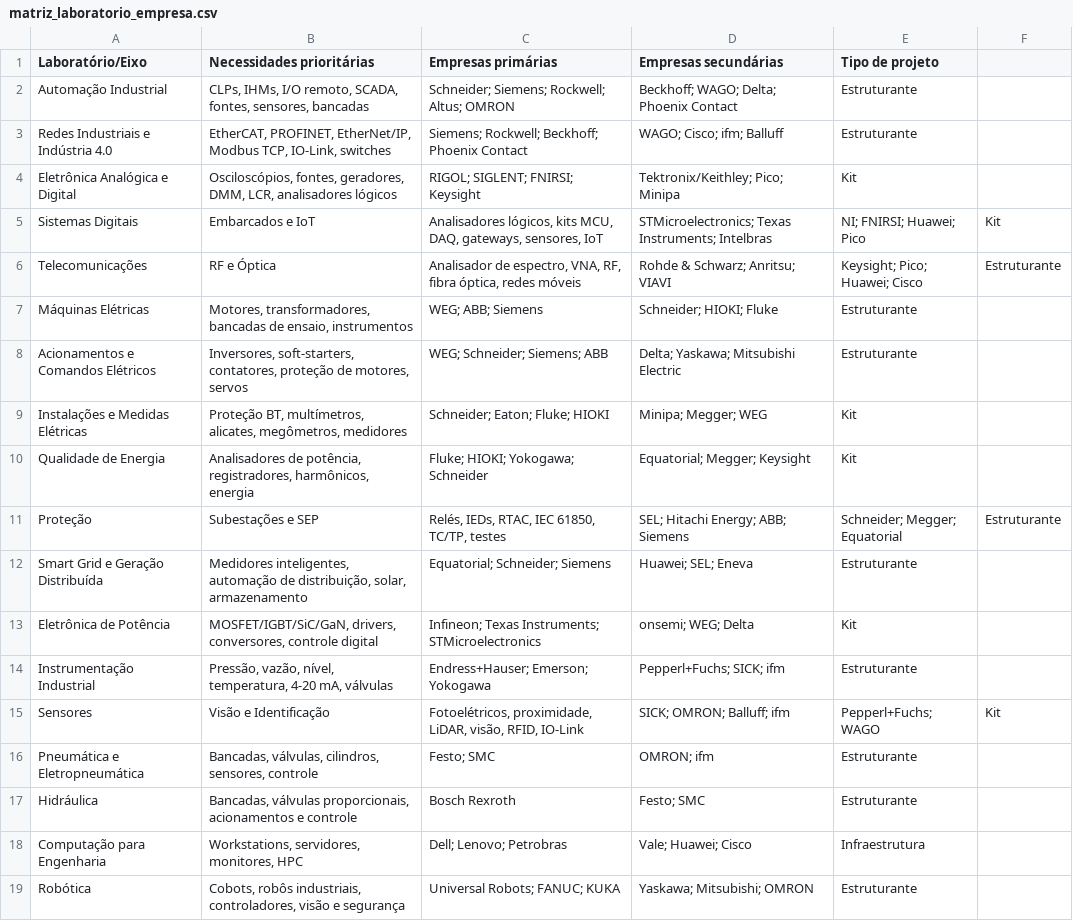
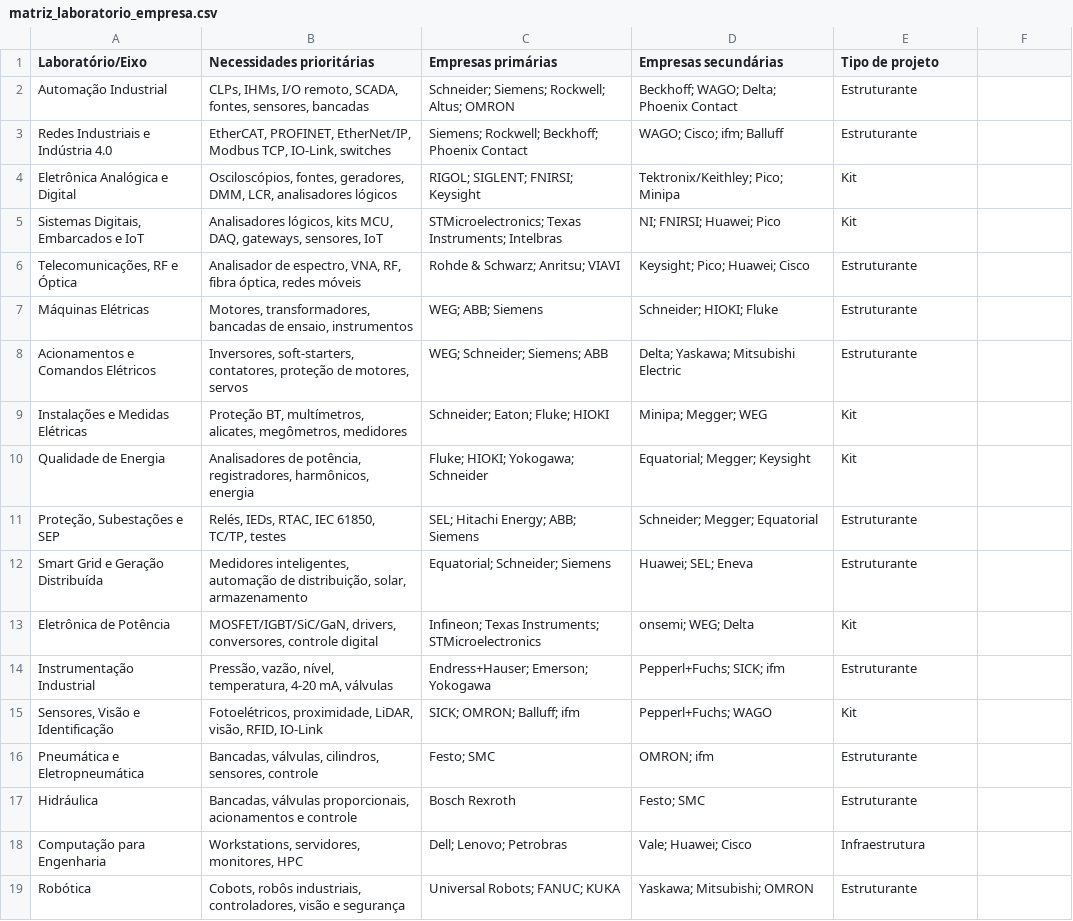
Before and after one commit to frahncky/UpgradeEquipamentosDEE, a CSV file: laboratorios/matriz_laboratorio_empresa.csv, drawn as a sheet.

```diff
--- a/laboratorios/matriz_laboratorio_empresa.csv
+++ b/laboratorios/matriz_laboratorio_empresa.csv
@@ -4,4 +4,4 @@ Redes Industriais e Indústria 4.0,"EtherCAT, PROFINET, EtherNet/IP, Modbus TCP,
 Eletrônica Analógica e Digital,"Osciloscópios, fontes, geradores, DMM, LCR, analisadores lógicos",RIGOL; SIGLENT; FNIRSI; Keysight,Tektronix/Keithley; Pico; Minipa,Kit
-Sistemas Digitais, Embarcados e IoT,"Analisadores lógicos, kits MCU, DAQ, gateways, sensores, IoT",STMicroelectronics; Texas Instruments; Intelbras,NI; FNIRSI; Huawei; Pico,Kit
-Telecomunicações, RF e Óptica,"Analisador de espectro, VNA, RF, fibra óptica, redes móveis",Rohde & Schwarz; Anritsu; VIAVI,Keysight; Pico; Huawei; Cisco,Estruturante
+"Sistemas Digitais, Embarcados e IoT","Analisadores lógicos, kits MCU, DAQ, gateways, sensores, IoT",STMicroelectronics; Texas Instruments; Intelbras,NI; FNIRSI; Huawei; Pico,Kit
+"Telecomunicações, RF e Óptica","Analisador de espectro, VNA, RF, fibra óptica, redes móveis",Rohde & Schwarz; Anritsu; VIAVI,Keysight; Pico; Huawei; Cisco,Estruturante
 Máquinas Elétricas,"Motores, transformadores, bancadas de ensaio, instrumentos",WEG; ABB; Siemens,Schneider; HIOKI; Fluke,Estruturante
@@ -10,3 +10,3 @@ Instalações e Medidas Elétricas,"Proteção BT, multímetros, alicates, megô
 Qualidade de Energia,"Analisadores de potência, registradores, harmônicos, energia",Fluke; HIOKI; Yokogawa; Schneider,Equatorial; Megger; Keysight,Kit
-Proteção, Subestações e SEP,"Relés, IEDs, RTAC, IEC 61850, TC/TP, testes",SEL; Hitachi Energy; ABB; Siemens,Schneider; Megger; Equatorial,Estruturante
+"Proteção, Subestações e SEP","Relés, IEDs, RTAC, IEC 61850, TC/TP, testes",SEL; Hitachi Energy; ABB; Siemens,Schneider; Megger; Equatorial,Estruturante
 Smart Grid e Geração Distribuída,"Medidores inteligentes, automação de distribuição, solar, armazenamento",Equatorial; Schneider; Siemens,Huawei; SEL; Eneva,Estruturante
@@ -14,3 +14,3 @@ Eletrônica de Potência,"MOSFET/IGBT/SiC/GaN, drivers, conversores, controle di
 Instrumentação Industrial,"Pressão, vazão, nível, temperatura, 4-20 mA, válvulas",Endress+Hauser; Emerson; Yokogawa,Pepperl+Fuchs; SICK; ifm,Estruturante
-Sensores, Visão e Identificação,"Fotoelétricos, proximidade, LiDAR, visão, RFID, IO-Link",SICK; OMRON; Balluff; ifm,Pepperl+Fuchs; WAGO,Kit
+"Sensores, Visão e Identificação","Fotoelétricos, proximidade, LiDAR, visão, RFID, IO-Link",SICK; OMRON; Balluff; ifm,Pepperl+Fuchs; WAGO,Kit
 Pneumática e Eletropneumática,"Bancadas, válvulas, cilindros, sensores, controle",Festo; SMC,OMRON; ifm,Estruturante
```
Also changed, not shown: prospeccao/crm_prospeccao.csv, prospeccao/ranking_60_empresas.csv, 14 other files.
